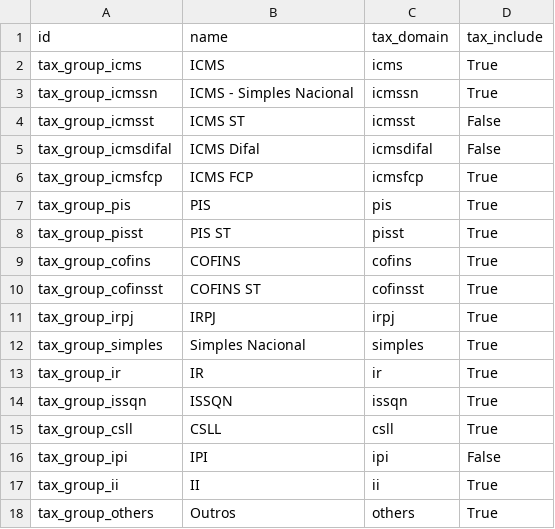
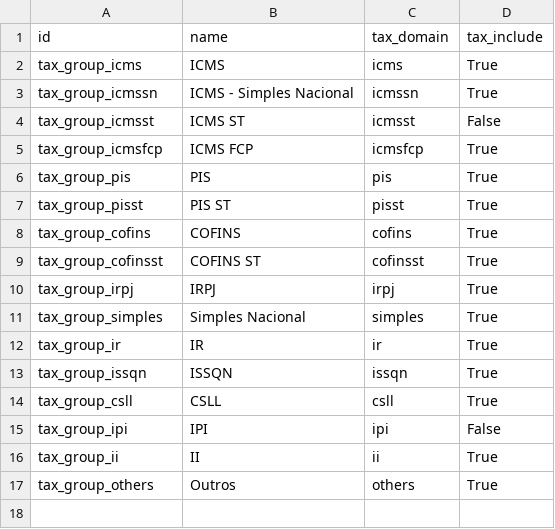
Before and after one commit to odoo-brazil/l10n-brazil, a CSV file: l10n_br_fiscal/data/l10n_br_fiscal.tax.group.csv, drawn as a sheet; the diff names each change by its address in the sheet, - before the commit and + after, or states it on an @@ line.

Commit message:
Remove ICMS Difal

```diff
--- a/l10n_br_fiscal/data/l10n_br_fiscal.tax.group.csv
+++ b/l10n_br_fiscal/data/l10n_br_fiscal.tax.group.csv
-row 5: tax_group_icmsdifal | ICMS Difal | icmsdifal | False
```
